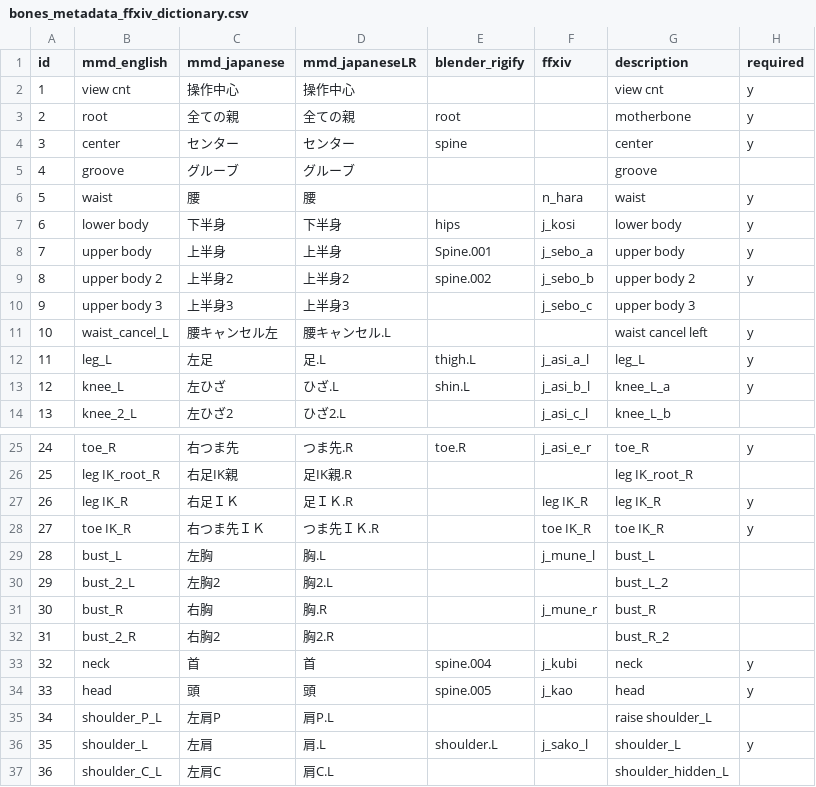
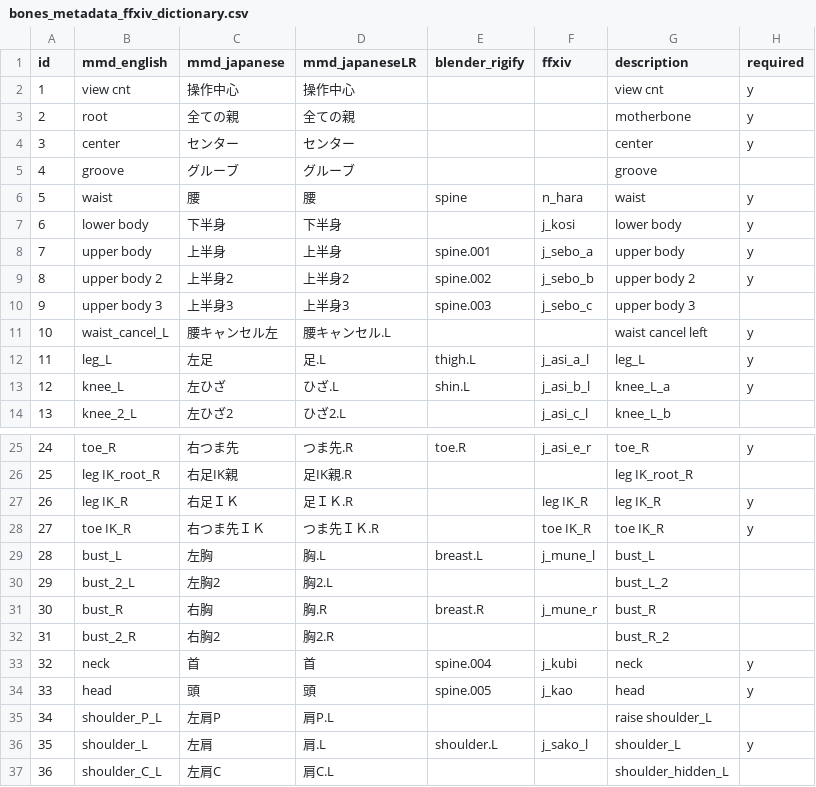
Before and after one commit to wikid24/ffxiv_mmd_tools_helper, a CSV file: ffxiv_mmd_tools_helper/data/bones_metadata_ffxiv_dictionary.csv, drawn as a sheet; only a part is shown, gaps mark what is left out; the diff names each change by its address in the sheet, - before the commit and + after, or states it on an @@ line.

Commit message:
prep work to integrate rigify metarig

```diff
--- a/ffxiv_mmd_tools_helper/data/bones_metadata_ffxiv_dictionary.csv
+++ b/ffxiv_mmd_tools_helper/data/bones_metadata_ffxiv_dictionary.csv
-E3 (blender_rigify): root
+E3 (blender_rigify): (empty)
-E4 (blender_rigify): spine
+E4 (blender_rigify): (empty)
-E6 (blender_rigify): (empty)
+E6 (blender_rigify): spine
-E7 (blender_rigify): hips
+E7 (blender_rigify): (empty)
-E8 (blender_rigify): Spine.001
+E8 (blender_rigify): spine.001
-E10 (blender_rigify): (empty)
+E10 (blender_rigify): spine.003
-E29 (blender_rigify): (empty)
+E29 (blender_rigify): breast.L
-E31 (blender_rigify): (empty)
+E31 (blender_rigify): breast.R
```
Also changed, not shown: 5 other files.
